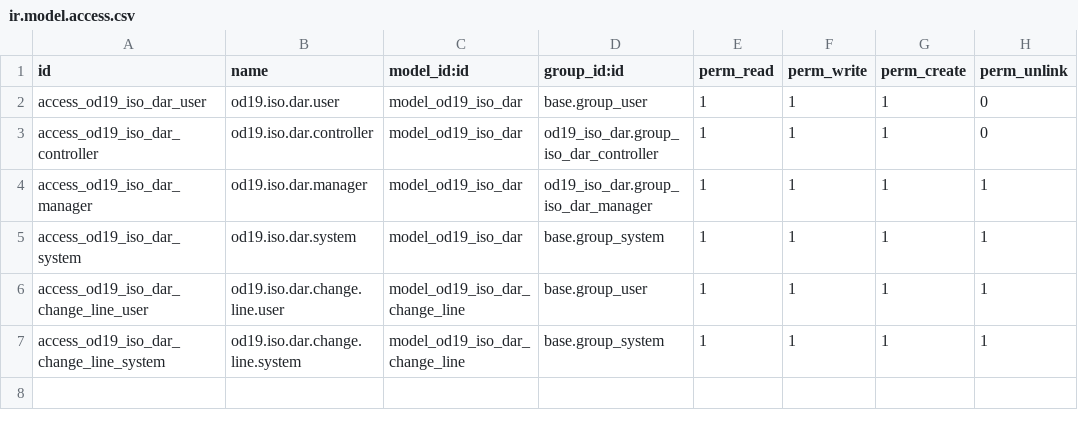
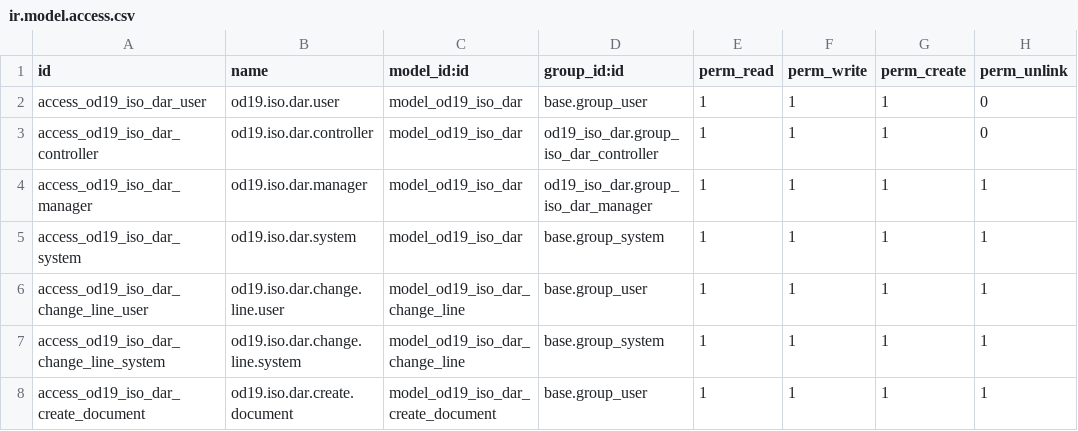
Before and after one commit to nattanonvs/odoo19ce-autoinfo, a CSV file: custom_addons/od19_iso_dar/security/ir.model.access.csv, drawn as a sheet; the diff names each change by its address in the sheet, - before the commit and + after, or states it on an @@ line.

Commit message:
feat(od19_iso_dar): add create-document wizard from approved DAR

```diff
--- a/custom_addons/od19_iso_dar/security/ir.model.access.csv
+++ b/custom_addons/od19_iso_dar/security/ir.model.access.csv
+row 8: access_od19_iso_dar_create_document | od19.iso.dar.create.document | model_od19_iso_dar_create_document | base.group_user | 1 | 1 | 1 | 1
```
Also changed, not shown: 6 other files.
